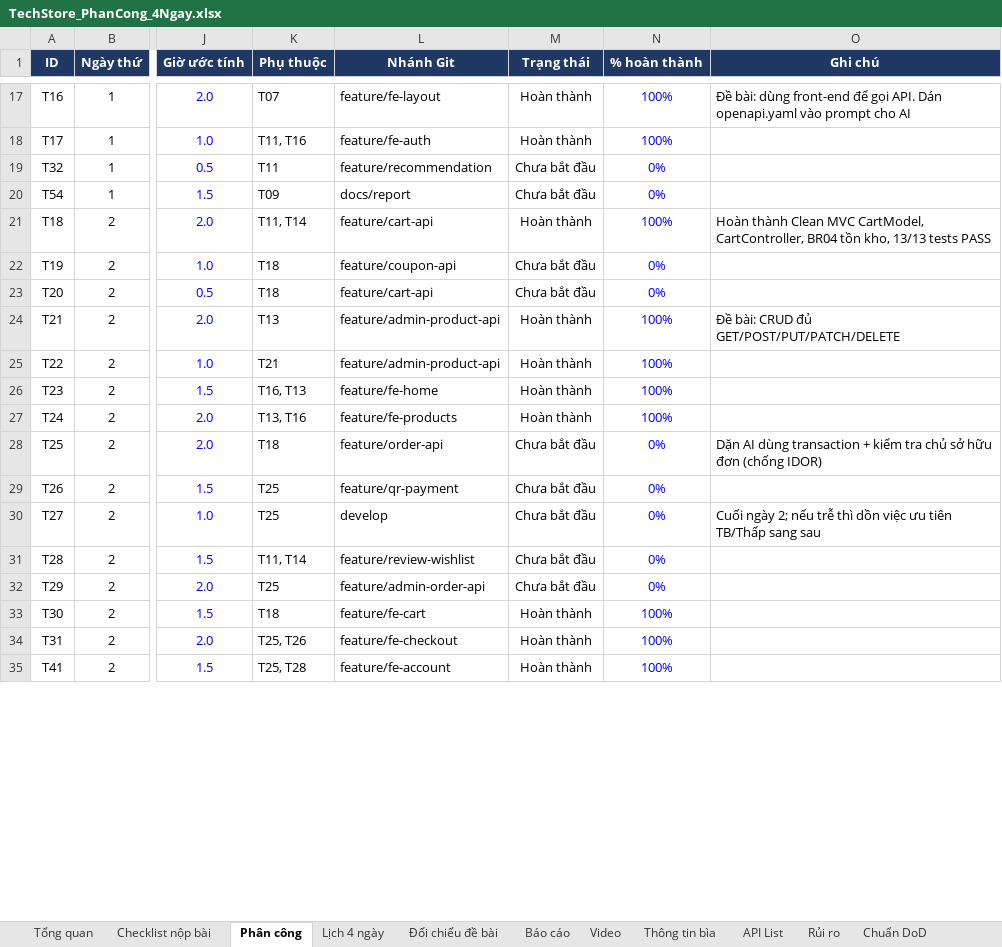
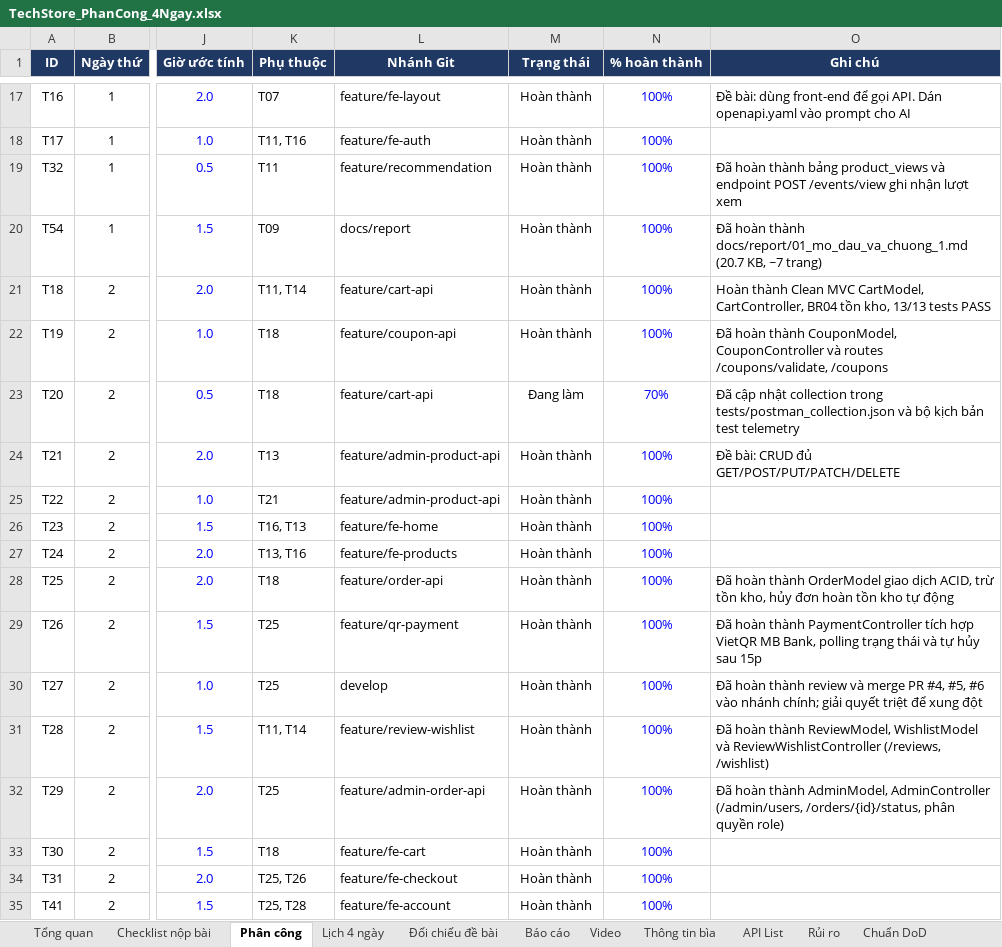
Before and after one commit to trannam1304/TechStore, an Excel workbook: TechStore_PhanCong_4Ngay.xlsx, sheet Phân công, drawn as a sheet; only a part is shown, gaps mark what is left out; values as stored, in another font and other column widths than the file's, no borders; conditional formats not drawn; the diff covers the shown part only; the diff names each change by its address in the sheet, - before the commit and + after, or states it on an @@ line.

```diff
--- a/TechStore_PhanCong_4Ngay.xlsx (sheet Phân công)
+++ b/TechStore_PhanCong_4Ngay.xlsx (sheet Phân công)
-M19:M20 (Trạng thái): Chưa bắt đầu
+M19:M20 (Trạng thái): Hoàn thành
-N19:N20 (% hoàn thành): 0%
+N19:N20 (% hoàn thành): 100%
-O19 (Ghi chú): (empty)
+O19 (Ghi chú): Đã hoàn thành bảng product_views và endpoint POST /events/view ghi nhận lượt xem
-O20 (Ghi chú): (empty)
+O20 (Ghi chú): Đã hoàn thành docs/report/01_mo_dau_va_chuong_1.md (20.7 KB, ~7 trang)
-M22 (Trạng thái): Chưa bắt đầu
+M22 (Trạng thái): Hoàn thành
-N22 (% hoàn thành): 0%
+N22 (% hoàn thành): 100%
-O22 (Ghi chú): (empty)
+O22 (Ghi chú): Đã hoàn thành CouponModel, CouponController và routes /coupons/validate, /coupons
-M23 (Trạng thái): Chưa bắt đầu
+M23 (Trạng thái): Đang làm
-N23 (% hoàn thành): 0%
+N23 (% hoàn thành): 70%
-O23 (Ghi chú): (empty)
+O23 (Ghi chú): Đã cập nhật collection trong tests/postman_collection.json và bộ kịch bản test telemetry
-M28:M32 (Trạng thái): Chưa bắt đầu
+M28:M32 (Trạng thái): Hoàn thành
-N28:N32 (% hoàn thành): 0%
+N28:N32 (% hoàn thành): 100%
-O28 (Ghi chú): Dặn AI dùng transaction + kiểm tra chủ sở hữu đơn (chống IDOR)
+O28 (Ghi chú): Đã hoàn thành OrderModel giao dịch ACID, trừ tồn kho, hủy đơn hoàn tồn kho tự động
-O29 (Ghi chú): (empty)
+O29 (Ghi chú): Đã hoàn thành PaymentController tích hợp VietQR MB Bank, polling trạng thái và tự hủy sau 15p
-O30 (Ghi chú): Cuối ngày 2; nếu trễ thì dồn việc ưu tiên TB/Thấp sang sau
+O30 (Ghi chú): Đã hoàn thành review và merge PR #4, #5, #6 vào nhánh chính; giải quyết triệt để xung đột
-O31 (Ghi chú): (empty)
+O31 (Ghi chú): Đã hoàn thành ReviewModel, WishlistModel và ReviewWishlistController (/reviews, /wishlist)
-O32 (Ghi chú): (empty)
+O32 (Ghi chú): Đã hoàn thành AdminModel, AdminController (/admin/users, /orders/{id}/status, phân quyền role)
```
Also changed, not shown: 72 edited cells elsewhere in this sheet.
